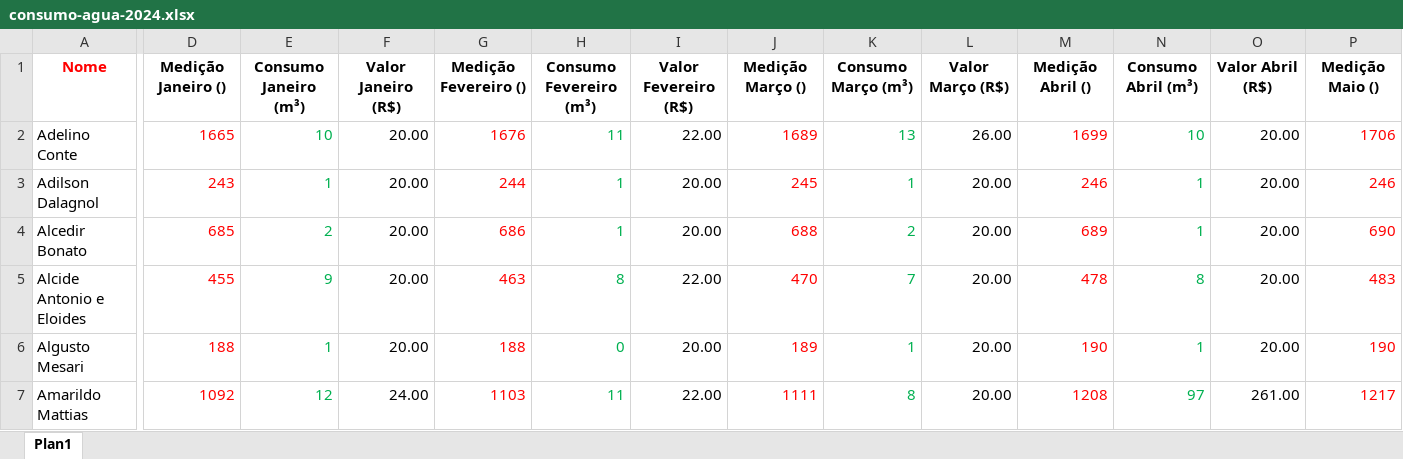
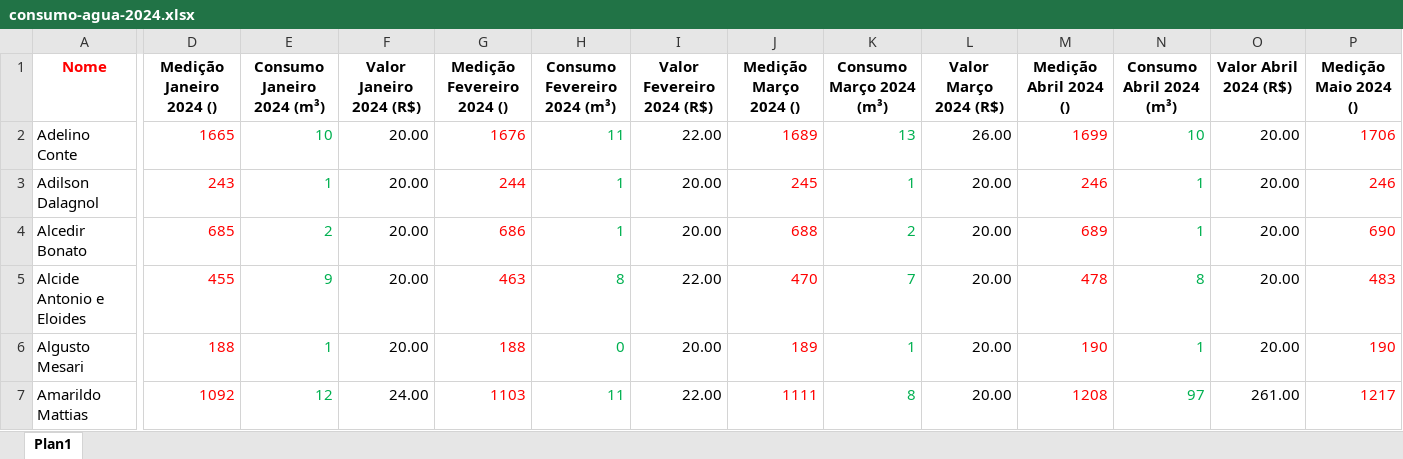
Before and after one commit to theezequiel42/community-water-tracker, an Excel workbook: consumo-agua-2024.xlsx, sheet Plan1, drawn as a sheet; only a part is shown, gaps mark what is left out; values as stored, in another font and other column widths than the file's, no borders; the diff covers the shown part only; the diff names each change by its address in the sheet, - before the commit and + after, or states it on an @@ line.

```diff
--- a/consumo-agua-2024.xlsx (sheet Plan1)
+++ b/consumo-agua-2024.xlsx (sheet Plan1)
-D1: Medição Janeiro ()
+D1: Medição Janeiro 2024 ()
-E1: Consumo Janeiro (m³)
+E1: Consumo Janeiro 2024 (m³)
-F1: Valor Janeiro (R$)
+F1: Valor Janeiro 2024 (R$)
-G1: Medição Fevereiro ()
+G1: Medição Fevereiro 2024 ()
-H1: Consumo Fevereiro (m³)
+H1: Consumo Fevereiro 2024 (m³)
-I1: Valor Fevereiro (R$)
+I1: Valor Fevereiro 2024 (R$)
-J1: Medição Março ()
+J1: Medição Março 2024 ()
-K1: Consumo Março (m³)
+K1: Consumo Março 2024 (m³)
-L1: Valor Março (R$)
+L1: Valor Março 2024 (R$)
-M1: Medição Abril ()
+M1: Medição Abril 2024 ()
-N1: Consumo Abril (m³)
+N1: Consumo Abril 2024 (m³)
-O1: Valor Abril (R$)
+O1: Valor Abril 2024 (R$)
-P1: Medição Maio ()
+P1: Medição Maio 2024 ()
```
Also changed, not shown: 23 edited cells elsewhere in this sheet, 2 other files.
